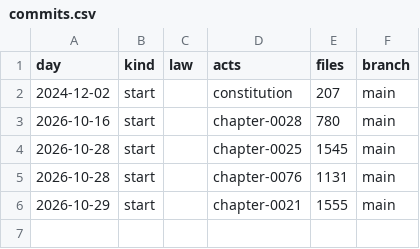
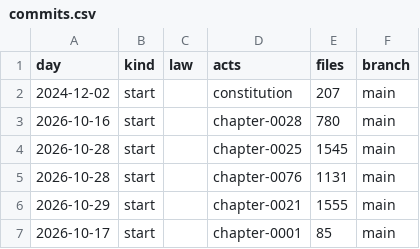
Before and after one commit to lexifina/united-states-nebraska-law, a CSV file: data/commits.csv, drawn as a sheet; the diff names each change by its address in the sheet, - before the commit and + after, or states it on an @@ line.

Commit message:
Documentation, tables, tools and REPRODUCE.md
Appended 1 commits to d5ee92259294; corpus sha256 c9b334da610cbe0413c89de3e423e5e2f1cae77177ddfef97e82fe84b80b6b3b, data retrieved 2026-11-10.

```diff
--- a/data/commits.csv
+++ b/data/commits.csv
+row 7: 2026-10-17 | start |  | chapter-0001 | 85 | main
```
Also changed, not shown: 14 other files.
